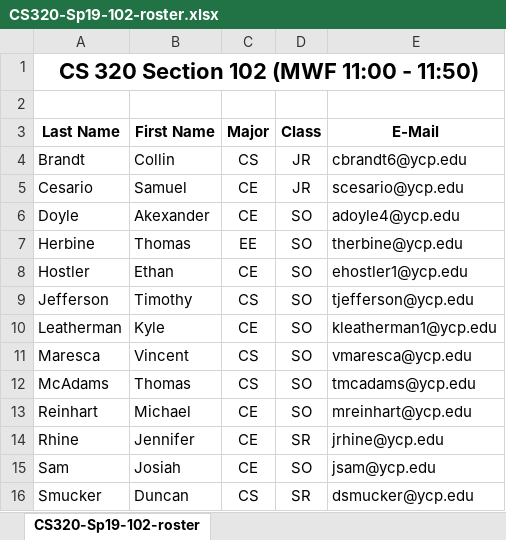
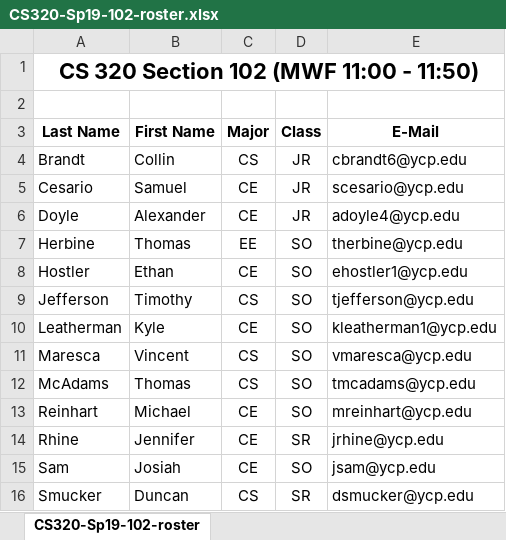
Before and after one commit to ycpcs/cs320-spring2019, an Excel workbook: teams-and-rosters/CS320-Sp19-102-roster.xlsx, sheet CS320-Sp19-102-roster, drawn as a sheet; values as stored, in another font and other column widths than the file's, no borders; the diff names each change by its address in the sheet, - before the commit and + after, or states it on an @@ line.

Commit message:
updated roster

```diff
--- a/teams-and-rosters/CS320-Sp19-102-roster.xlsx (sheet CS320-Sp19-102-roster)
+++ b/teams-and-rosters/CS320-Sp19-102-roster.xlsx (sheet CS320-Sp19-102-roster)
-B6 (First Name): Akexander
+B6 (First Name): Alexander
-D6 (Class): SO
+D6 (Class): JR
```
Also changed, not shown: 1 other file.
